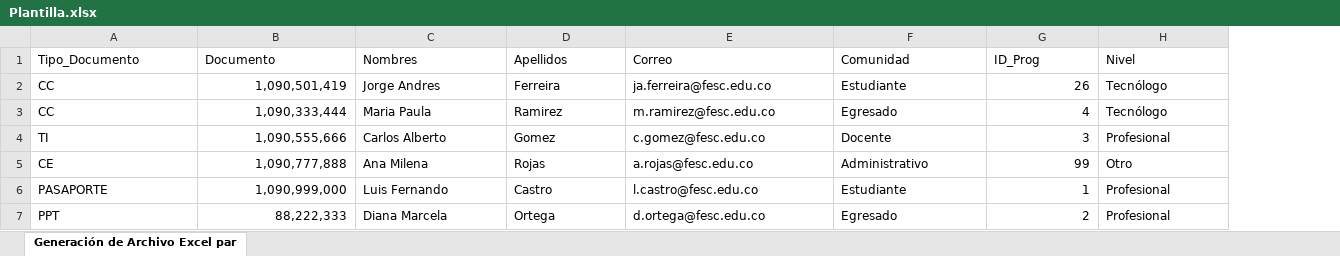
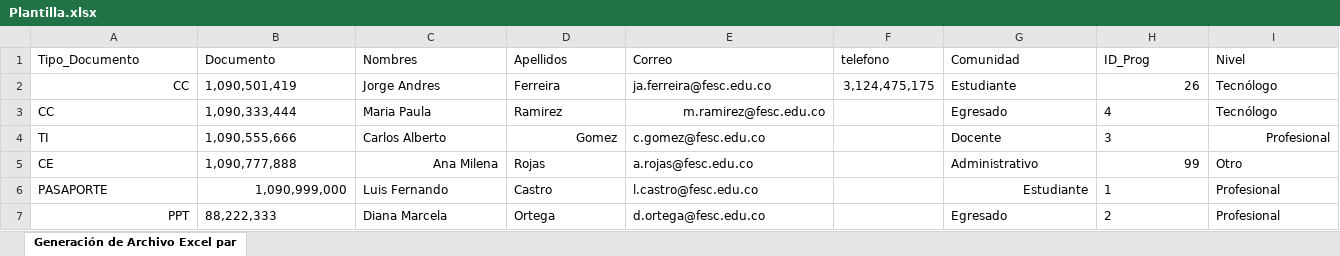
Before and after one commit to Jorgeferreiradev/Perfil-Global-Refactor, an Excel workbook: public/assets/templates/Plantilla.xlsx, sheet Generación de Archivo Excel par, drawn as a sheet; values as stored, in another font and other column widths than the file's, no borders; addresses are those after the commit; the diff names each change by its address in the sheet, - before the commit and + after, or states it on an @@ line.

```diff
--- a/public/assets/templates/Plantilla.xlsx (sheet Generación de Archivo Excel par)
+++ b/public/assets/templates/Plantilla.xlsx (sheet Generación de Archivo Excel par)
+column F (telefono), row 2: 3,124,475,175
-A2 alignment: left
+A2 alignment: right
-B2:B5 alignment: right
+B2:B5 alignment: left
-E3 alignment: left
+E3 alignment: right
-H3:H4 alignment: right
+H3:H4 alignment: left
-D4 alignment: left
+D4 alignment: right
-I4 alignment: left
+I4 alignment: right
-C5 alignment: left
+C5 alignment: right
-G6 alignment: left
+G6 alignment: right
-H6:H7 alignment: right
+H6:H7 alignment: left
-A7 alignment: left
+A7 alignment: right
-B7 alignment: right
+B7 alignment: left
```
Also changed, not shown: 5 other files.
